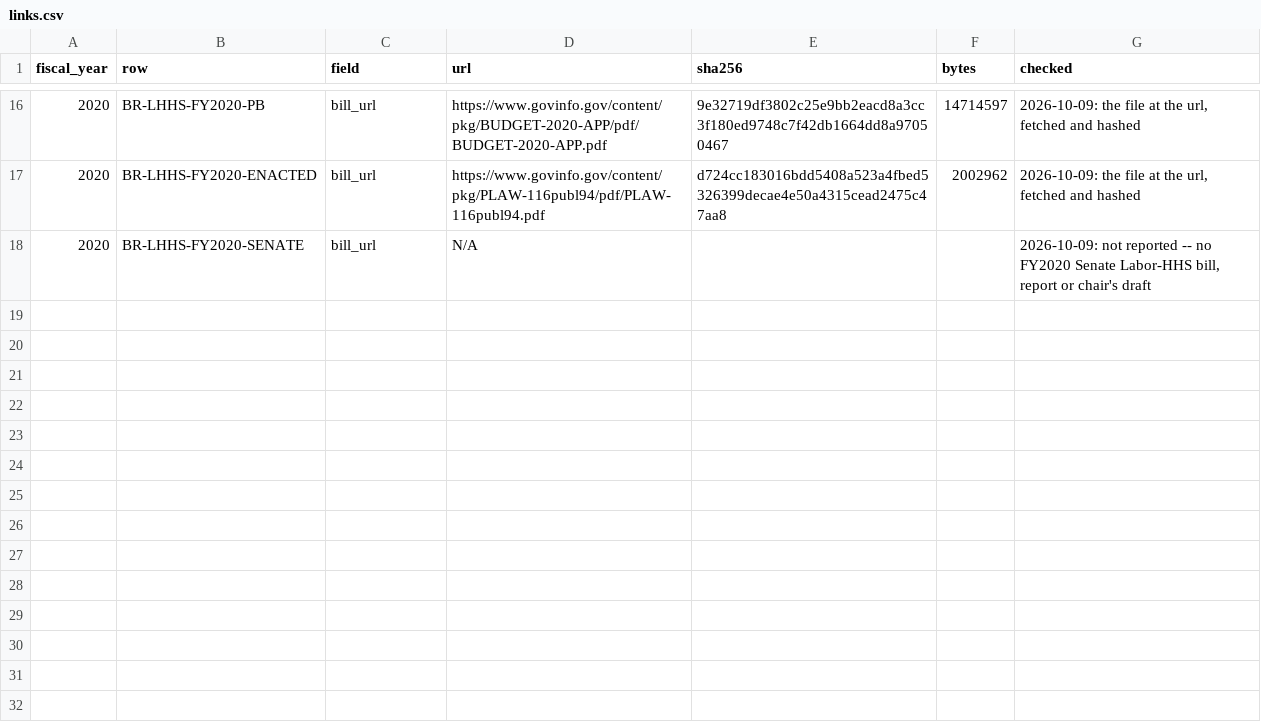
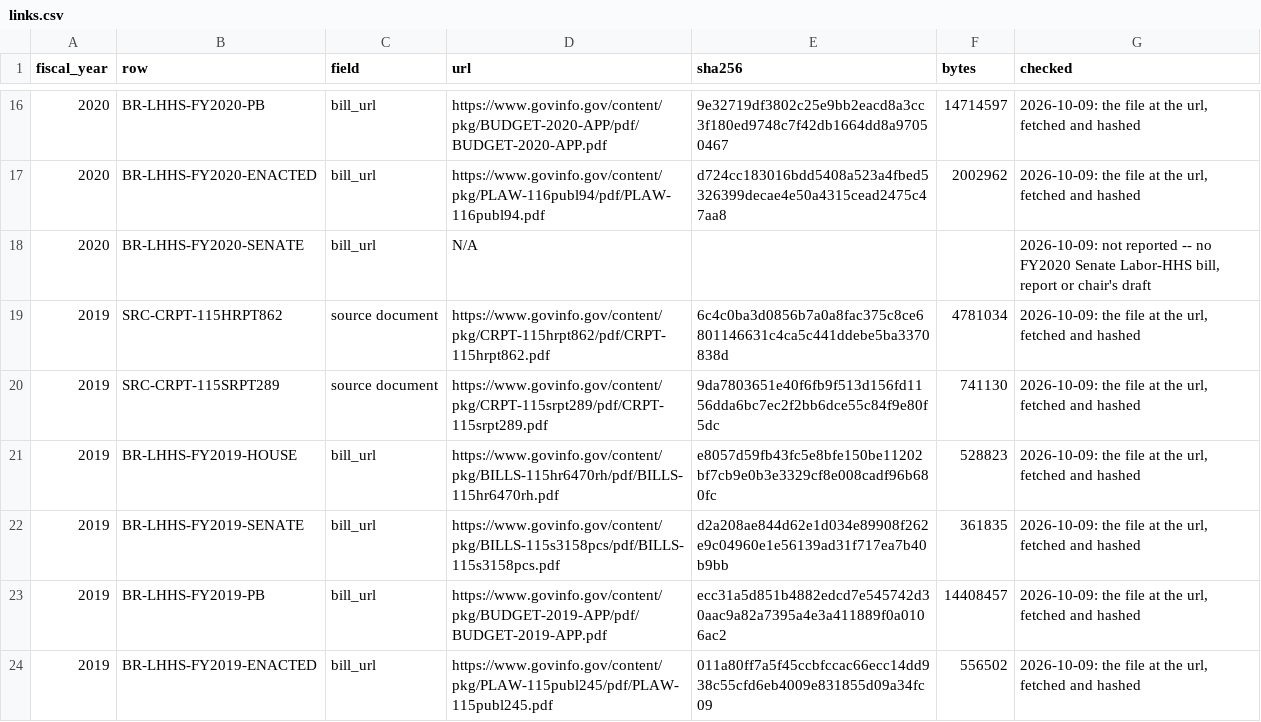
Before and after one commit to georgiadawg27/AppropsIntelligence, a CSV file: reference/review/lhhs/backfill/links.csv, drawn as a sheet; only a part is shown, gaps mark what is left out.

```diff
--- a/reference/review/lhhs/backfill/links.csv
+++ b/reference/review/lhhs/backfill/links.csv
@@ -18 +18,7 @@ fiscal_year,row,field,url,sha256,bytes,checked
 2020,BR-LHHS-FY2020-SENATE,bill_url,N/A,,,"2026-10-09: not reported -- no FY2020 Senate Labor-HHS bill, report or chair's draft"
+2019,SRC-CRPT-115HRPT862,source document,https://www.govinfo.gov/content/pkg/CRPT-115hrpt862/pdf/CRPT-115hrpt862.pdf,6c4c0ba3d0856b7a0a8fac375c8ce6801146631c4ca5c441ddebe5ba3370838d,4781034,"2026-10-09: the file at the url, fetched and hashed"
+2019,SRC-CRPT-115SRPT289,source document,https://www.govinfo.gov/content/pkg/CRPT-115srpt289/pdf/CRPT-115srpt289.pdf,9da7803651e40f6fb9f513d156fd1156dda6bc7ec2f2bb6dce55c84f9e80f5dc,741130,"2026-10-09: the file at the url, fetched and hashed"
+2019,BR-LHHS-FY2019-HOUSE,bill_url,https://www.govinfo.gov/content/pkg/BILLS-115hr6470rh/pdf/BILLS-115hr6470rh.pdf,e8057d59fb43fc5e8bfe150be11202bf7cb9e0b3e3329cf8e008cadf96b680fc,528823,"2026-10-09: the file at the url, fetched and hashed"
+2019,BR-LHHS-FY2019-SENATE,bill_url,https://www.govinfo.gov/content/pkg/BILLS-115s3158pcs/pdf/BILLS-115s3158pcs.pdf,d2a208ae844d62e1d034e89908f262e9c04960e1e56139ad31f717ea7b40b9bb,361835,"2026-10-09: the file at the url, fetched and hashed"
+2019,BR-LHHS-FY2019-PB,bill_url,https://www.govinfo.gov/content/pkg/BUDGET-2019-APP/pdf/BUDGET-2019-APP.pdf,ecc31a5d851b4882edcd7e545742d30aac9a82a7395a4e3a411889f0a0106ac2,14408457,"2026-10-09: the file at the url, fetched and hashed"
+2019,BR-LHHS-FY2019-ENACTED,bill_url,https://www.govinfo.gov/content/pkg/PLAW-115publ245/pdf/PLAW-115publ245.pdf,011a80ff7a5f45ccbfccac66ecc14dd938c55cfd6eb4009e831855d09a34fc09,556502,"2026-10-09: the file at the url, fetched and hashed"
```
Also changed, not shown: reference/review/law_text_sources.csv, 11 other files.
